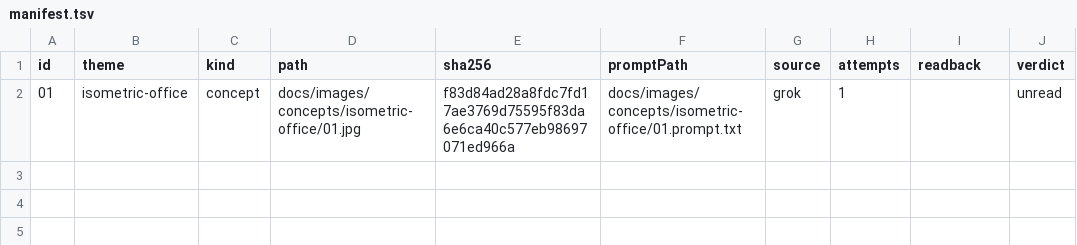
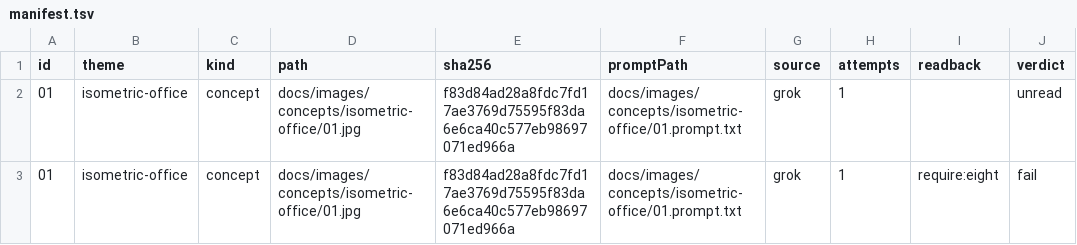
Before and after one commit to yuri-poliantsev/lorien-stack, a TSV file: docs/images/concepts/isometric-office/manifest.tsv, drawn as a sheet; the diff names each change by its address in the sheet, - before the commit and + after, or states it on an @@ line.

```diff
--- a/docs/images/concepts/isometric-office/manifest.tsv
+++ b/docs/images/concepts/isometric-office/manifest.tsv
+row 3: 01 | isometric-office | concept | docs/images/concepts/isometric-office/01.jpg | f83d84ad28a8fdc7fd17ae3769d75595f83da6e6ca40c577eb98697071ed966a | docs/images/concepts/isometric-office/01.prompt.txt | grok | 1 | require:eight | fail
```
Also changed, not shown: docs/images/concepts/lorien/manifest.tsv, docs/images/concepts/mission-control/manifest.tsv, 45 other files.
